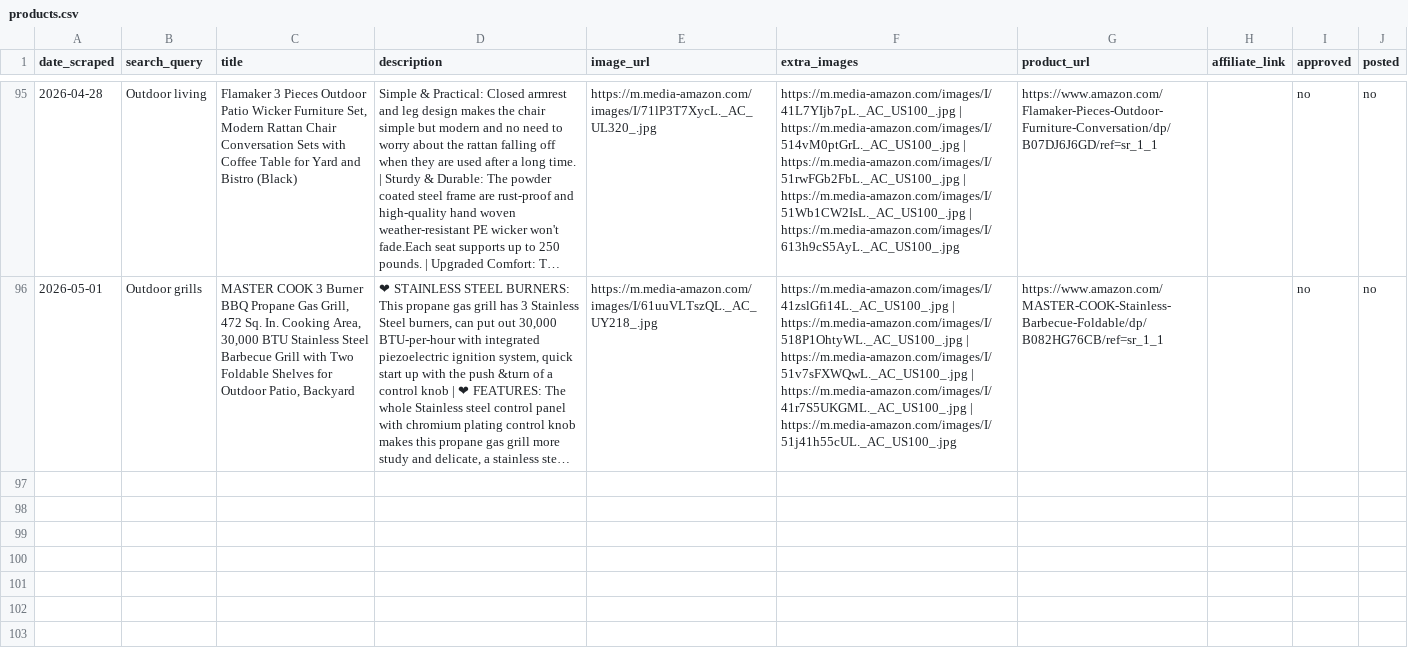
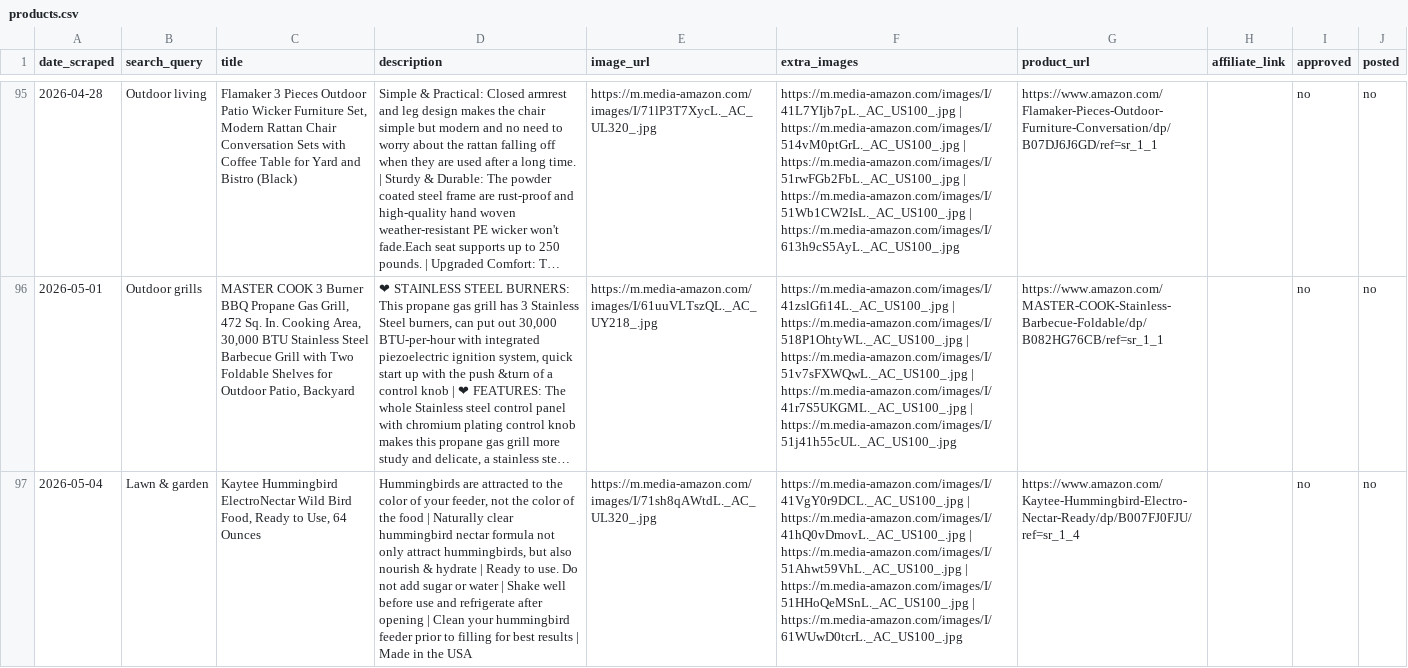
Before and after one commit to IvEr45/The-Corner, a CSV file: data/products.csv, drawn as a sheet; only a part is shown, gaps mark what is left out; long unchanged cells end in …; the diff covers the shown part only; the diff names each change by its address in the sheet, - before the commit and + after, or states it on an @@ line.

```diff
--- a/data/products.csv
+++ b/data/products.csv
+row 97: 2026-05-04 | Lawn & garden | Kaytee Hummingbird ElectroNectar Wild Bird Food, Ready to Use, 64 Ounces | Hummingbirds are attracted to the color of your feeder, not the color of the food | Naturally clear hummingbird nectar formula not only attract hummingbirds, but also nourish & hydrate | Ready to use. Do not add sugar or water | Shake well before use and refrigerate after opening | Clean your hummingbird feeder prior to filling for best results | Made in the USA | https://m.media-amazon.com/images/I/71sh8qAWtdL._AC_UL320_.jpg | https://m.media-amazon.com/images/I/41VgY0r9DCL._AC_US100_.jpg | https://m.media-amazon.com/images/I/41hQ0vDmovL._AC_US100_.jpg | https://m.media-amazon.com/images/I/51Ahwt59VhL._AC_US100_.jpg | https://m.media-amazon.com/images/I/51HHoQeMSnL._AC_US100_.jpg | https://m.media-amazon.com/images/I/61WUwD0tcrL._AC_US100_.jpg | https://www.amazon.com/Kaytee-Hummingbird-Electro-Nectar-Ready/dp/B007FJ0FJU/ref=sr_1_4 |  | no | no
```
Also changed, not shown: 2 added rows elsewhere in this file.
